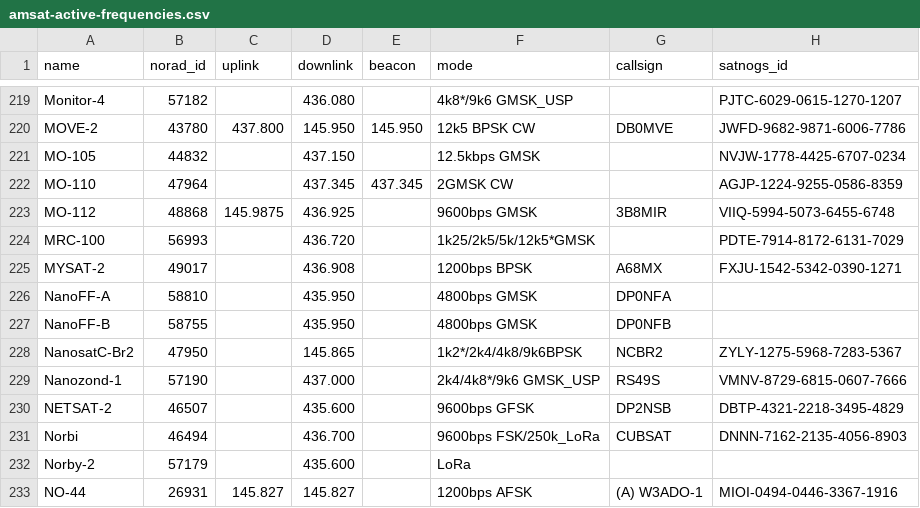
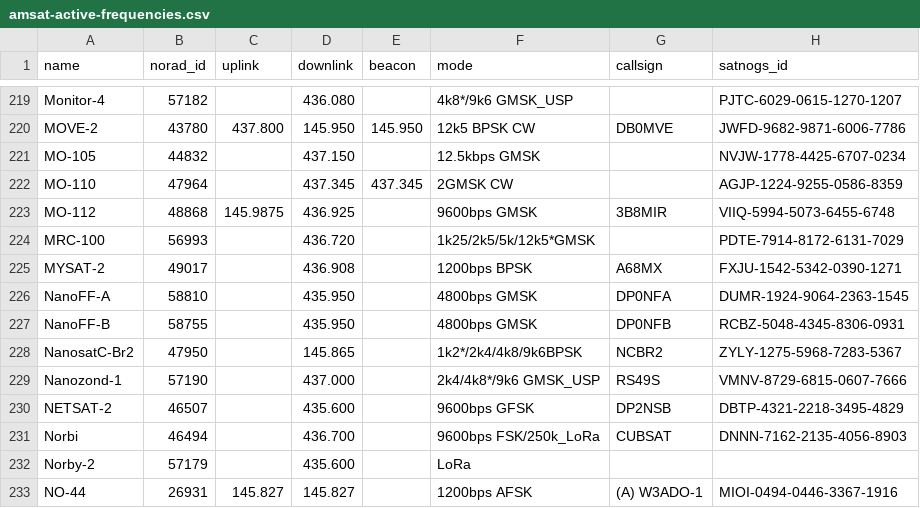
Before and after one commit to Sibizwan5/amateur-satellite-database, a CSV file: data/amsat-active-frequencies.csv, drawn as a sheet; only a part is shown, gaps mark what is left out.

```diff
--- a/data/amsat-active-frequencies.csv
+++ b/data/amsat-active-frequencies.csv
@@ -225,4 +225,4 @@ MRC-100,56993,,436.720,,1k25/2k5/5k/12k5*GMSK,,PDTE-7914-8172-6131-7029
 MYSAT-2,49017,,436.908,,1200bps BPSK,A68MX,FXJU-1542-5342-0390-1271
-NanoFF-A,58810,,435.950,,4800bps GMSK,DP0NFA,
-NanoFF-B,58755,,435.950,,4800bps GMSK,DP0NFB,
+NanoFF-A,58810,,435.950,,4800bps GMSK,DP0NFA,DUMR-1924-9064-2363-1545
+NanoFF-B,58755,,435.950,,4800bps GMSK,DP0NFB,RCBZ-5048-4345-8306-0931
 NanosatC-Br2,47950,,145.865,,1k2*/2k4/4k8/9k6BPSK,NCBR2,ZYLY-1275-5968-7283-5367
```
Also changed, not shown: data/amsat-all-frequencies.csv, data/satnogs.csv, 3 other files.
